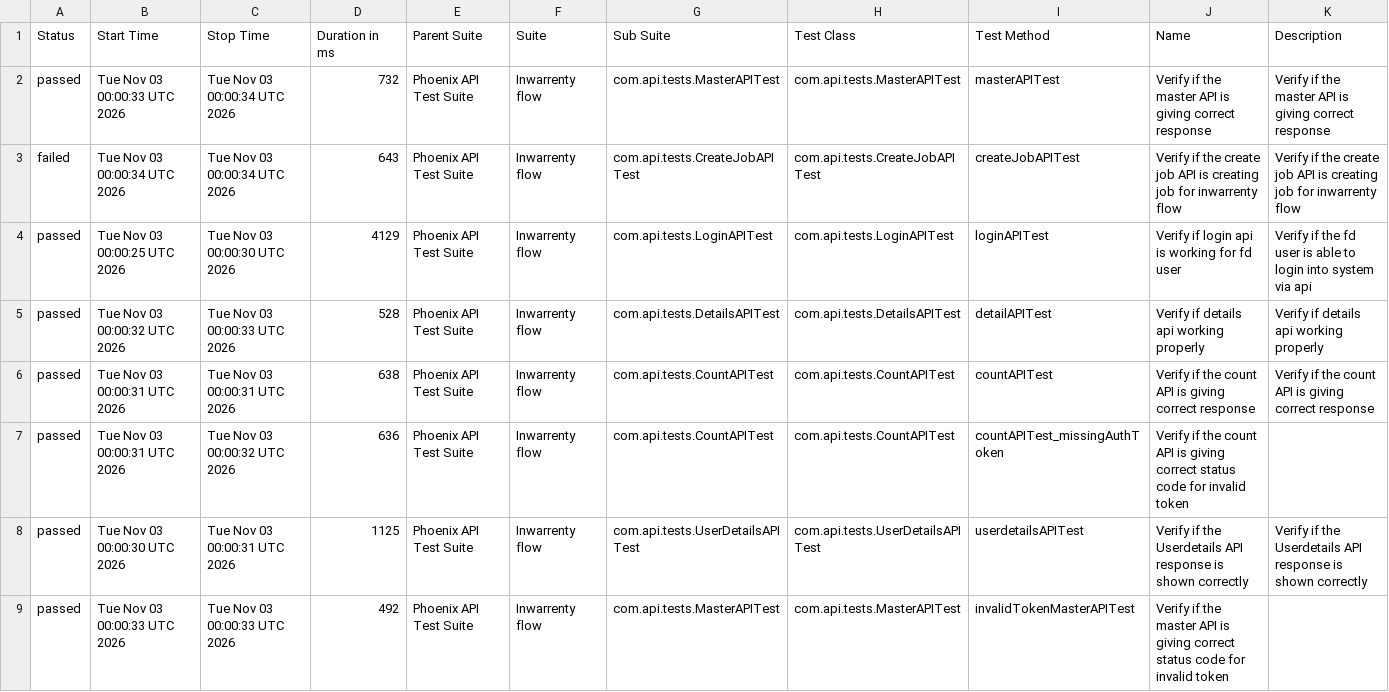
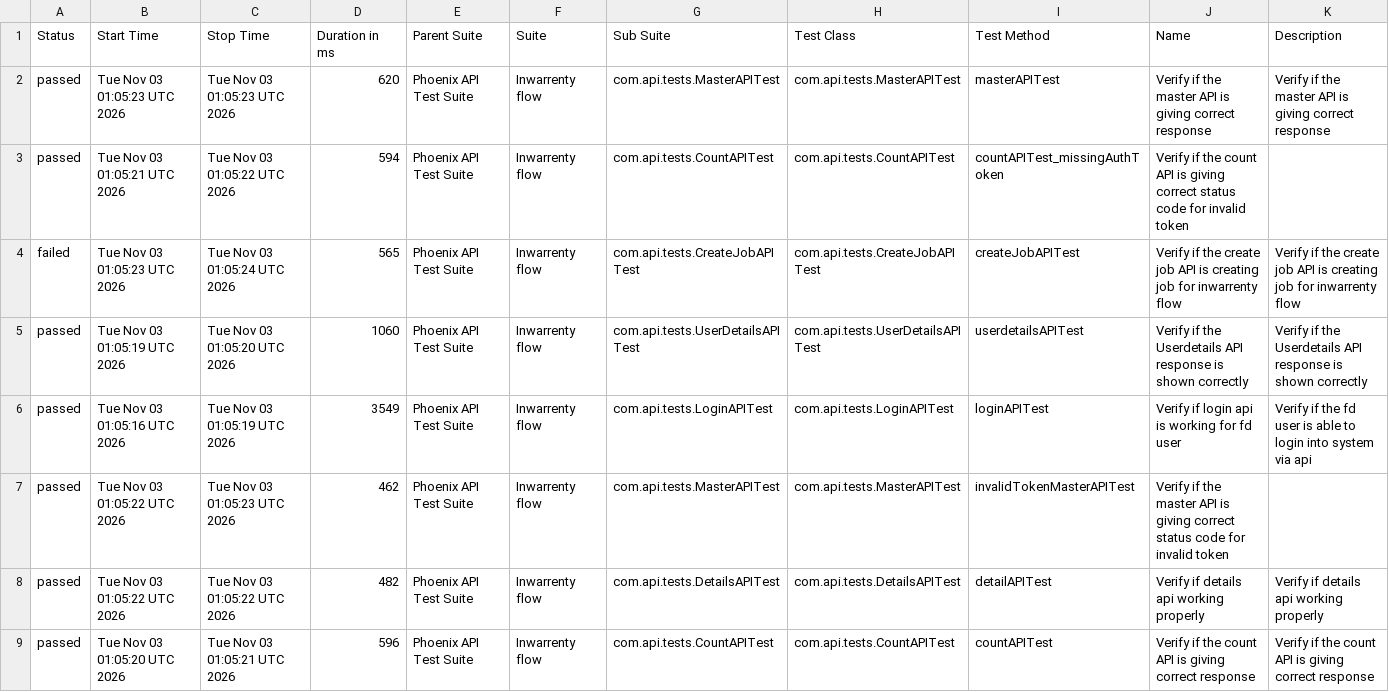
Before and after one commit to AbhijitNaik05/PhoenixTestAutomationFramework, a CSV file: data/suites.csv, drawn as a sheet.

```diff
--- a/data/suites.csv
+++ b/data/suites.csv
@@ -1,9 +1,9 @@
 "Status","Start Time","Stop Time","Duration in ms","Parent Suite","Suite","Sub Suite","Test Class","Test Method","Name","Description"
-"passed","Tue Nov 03 00:00:33 UTC 2026","Tue Nov 03 00:00:34 UTC 2026","732","Phoenix API Test Suite","Inwarrenty flow","com.api.tests.MasterAPITest","com.api.tests.MasterAPITest","masterAPITest","Verify if the master API is giving correct response","Verify if the master API is giving correct response"
-"failed","Tue Nov 03 00:00:34 UTC 2026","Tue Nov 03 00:00:34 UTC 2026","643","Phoenix API Test Suite","Inwarrenty flow","com.api.tests.CreateJobAPITest","com.api.tests.CreateJobAPITest","createJobAPITest","Verify if the create job API is creating job for inwarrenty flow","Verify if the create job API is creating job for inwarrenty flow"
-"passed","Tue Nov 03 00:00:25 UTC 2026","Tue Nov 03 00:00:30 UTC 2026","4129","Phoenix API Test Suite","Inwarrenty flow","com.api.tests.LoginAPITest","com.api.tests.LoginAPITest","loginAPITest","Verify if login api is working for fd user","Verify if the fd user is able to login into system via api"
-"passed","Tue Nov 03 00:00:32 UTC 2026","Tue Nov 03 00:00:33 UTC 2026","528","Phoenix API Test Suite","Inwarrenty flow","com.api.tests.DetailsAPITest","com.api.tests.DetailsAPITest","detailAPITest","Verify if details api working properly","Verify if details api working properly"
-"passed","Tue Nov 03 00:00:31 UTC 2026","Tue Nov 03 00:00:31 UTC 2026","638","Phoenix API Test Suite","Inwarrenty flow","com.api.tests.CountAPITest","com.api.tests.CountAPITest","countAPITest","Verify if the count API is giving correct response","Verify if the count API is giving correct response"
-"passed","Tue Nov 03 00:00:31 UTC 2026","Tue Nov 03 00:00:32 UTC 2026","636","Phoenix API Test Suite","Inwarrenty flow","com.api.tests.CountAPITest","com.api.tests.CountAPITest","countAPITest_missingAuthToken","Verify if the count API is giving correct status code for invalid token",""
-"passed","Tue Nov 03 00:00:30 UTC 2026","Tue Nov 03 00:00:31 UTC 2026","1125","Phoenix API Test Suite","Inwarrenty flow","com.api.tests.UserDetailsAPITest","com.api.tests.UserDetailsAPITest","userdetailsAPITest","Verify if the Userdetails API response is shown correctly","Verify if the Userdetails API response is shown correctly"
-"passed","Tue Nov 03 00:00:33 UTC 2026","Tue Nov 03 00:00:33 UTC 2026","492","Phoenix API Test Suite","Inwarrenty flow","com.api.tests.MasterAPITest","com.api.tests.MasterAPITest","invalidTokenMasterAPITest","Verify if the master API is giving correct status code for invalid token",""
+"passed","Tue Nov 03 01:05:23 UTC 2026","Tue Nov 03 01:05:23 UTC 2026","620","Phoenix API Test Suite","Inwarrenty flow","com.api.tests.MasterAPITest","com.api.tests.MasterAPITest","masterAPITest","Verify if the master API is giving correct response","Verify if the master API is giving correct response"
+"passed","Tue Nov 03 01:05:21 UTC 2026","Tue Nov 03 01:05:22 UTC 2026","594","Phoenix API Test Suite","Inwarrenty flow","com.api.tests.CountAPITest","com.api.tests.CountAPITest","countAPITest_missingAuthToken","Verify if the count API is giving correct status code for invalid token",""
+"failed","Tue Nov 03 01:05:23 UTC 2026","Tue Nov 03 01:05:24 UTC 2026","565","Phoenix API Test Suite","Inwarrenty flow","com.api.tests.CreateJobAPITest","com.api.tests.CreateJobAPITest","createJobAPITest","Verify if the create job API is creating job for inwarrenty flow","Verify if the create job API is creating job for inwarrenty flow"
+"passed","Tue Nov 03 01:05:19 UTC 2026","Tue Nov 03 01:05:20 UTC 2026","1060","Phoenix API Test Suite","Inwarrenty flow","com.api.tests.UserDetailsAPITest","com.api.tests.UserDetailsAPITest","userdetailsAPITest","Verify if the Userdetails API response is shown correctly","Verify if the Userdetails API response is shown correctly"
+"passed","Tue Nov 03 01:05:16 UTC 2026","Tue Nov 03 01:05:19 UTC 2026","3549","Phoenix API Test Suite","Inwarrenty flow","com.api.tests.LoginAPITest","com.api.tests.LoginAPITest","loginAPITest","Verify if login api is working for fd user","Verify if the fd user is able to login into system via api"
+"passed","Tue Nov 03 01:05:22 UTC 2026","Tue Nov 03 01:05:23 UTC 2026","462","Phoenix API Test Suite","Inwarrenty flow","com.api.tests.MasterAPITest","com.api.tests.MasterAPITest","invalidTokenMasterAPITest","Verify if the master API is giving correct status code for invalid token",""
+"passed","Tue Nov 03 01:05:22 UTC 2026","Tue Nov 03 01:05:22 UTC 2026","482","Phoenix API Test Suite","Inwarrenty flow","com.api.tests.DetailsAPITest","com.api.tests.DetailsAPITest","detailAPITest","Verify if details api working properly","Verify if details api working properly"
+"passed","Tue Nov 03 01:05:20 UTC 2026","Tue Nov 03 01:05:21 UTC 2026","596","Phoenix API Test Suite","Inwarrenty flow","com.api.tests.CountAPITest","com.api.tests.CountAPITest","countAPITest","Verify if the count API is giving correct response","Verify if the count API is giving correct response"
```
Also changed, not shown: data/behaviors.csv, 50 other files.
